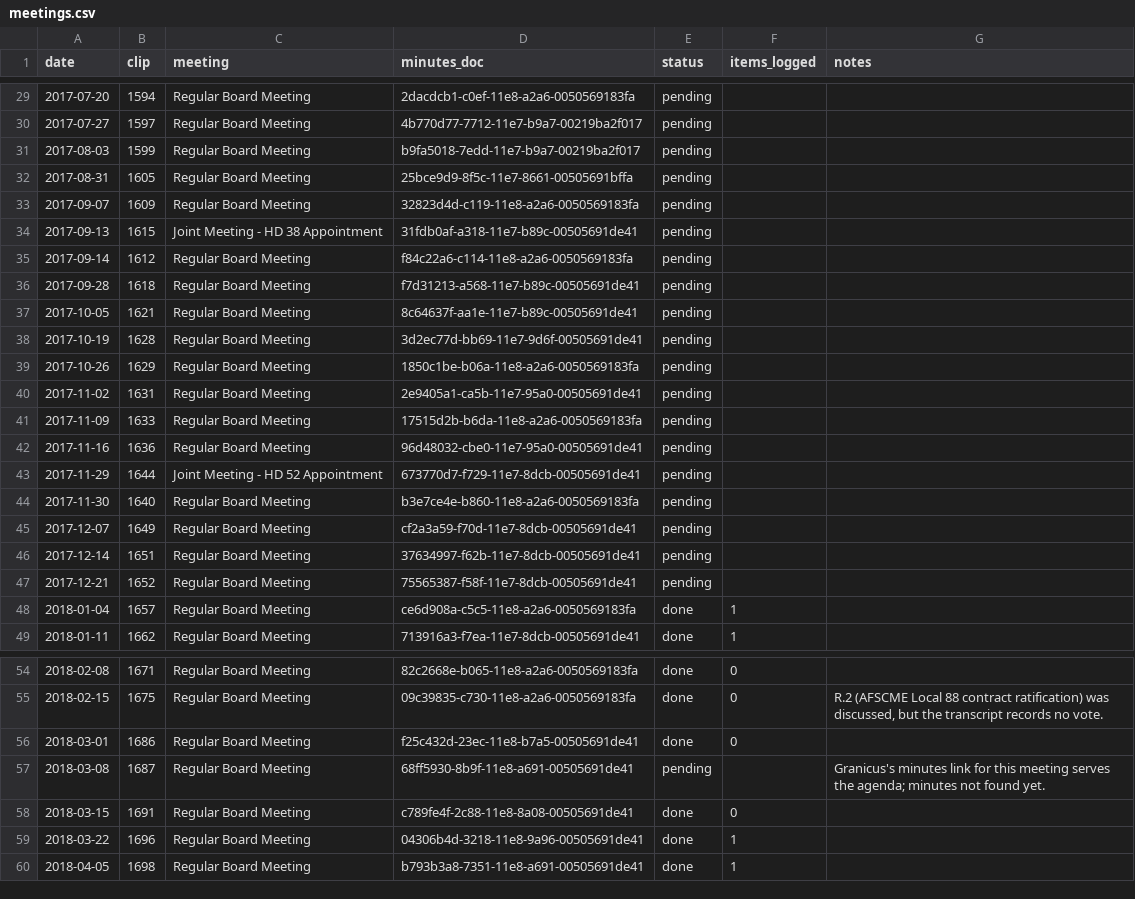
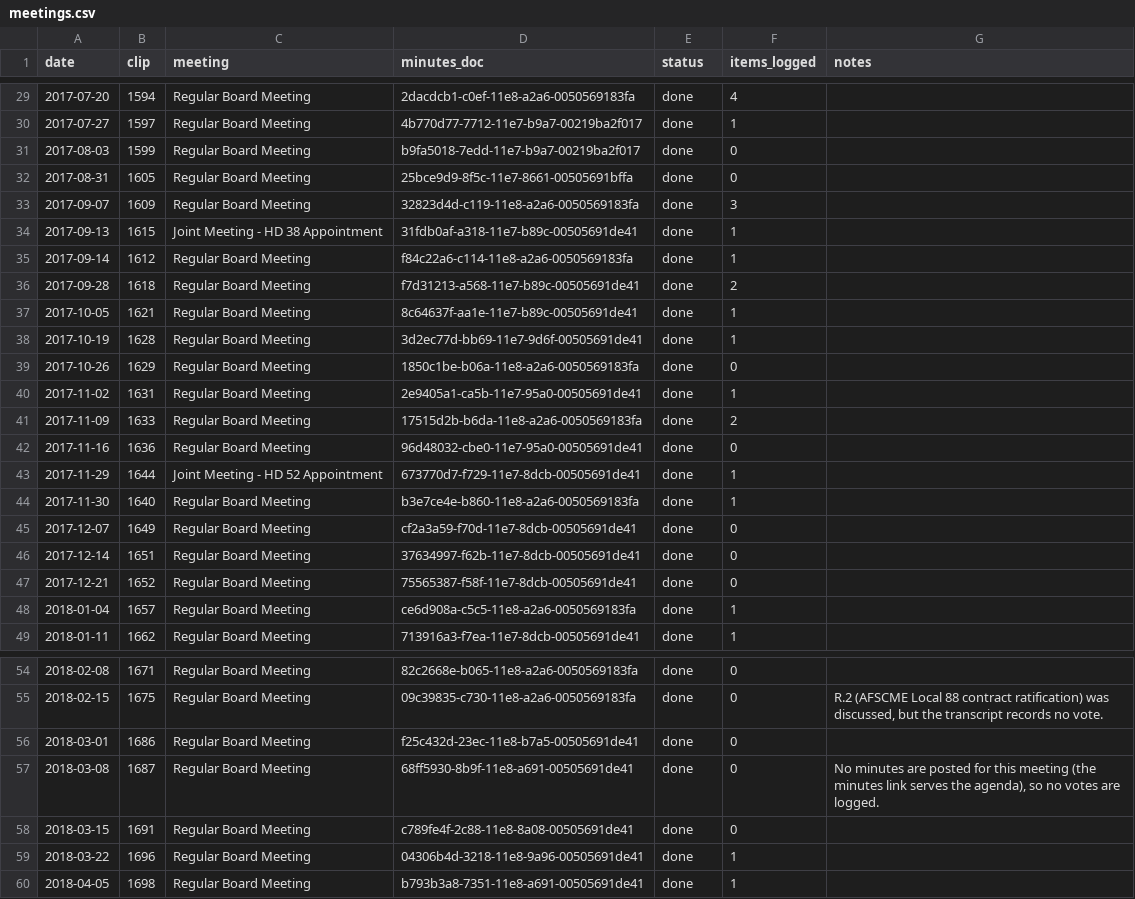
Before and after one commit to Portland-City-Council-Votes/multco-commissioner-votes, a CSV file: data/meetings.csv, drawn as a sheet; only a part is shown, gaps mark what is left out; the diff covers the shown part only.

```diff
--- a/data/meetings.csv
+++ b/data/meetings.csv
@@ -29,20 +29,20 @@ date,clip,meeting,minutes_doc,status,items_logged,notes
-2017-07-20,1594,Regular Board Meeting,2dacdcb1-c0ef-11e8-a2a6-0050569183fa,pending,,
-2017-07-27,1597,Regular Board Meeting,4b770d77-7712-11e7-b9a7-00219ba2f017,pending,,
-2017-08-03,1599,Regular Board Meeting,b9fa5018-7edd-11e7-b9a7-00219ba2f017,pending,,
-2017-08-31,1605,Regular Board Meeting,25bce9d9-8f5c-11e7-8661-00505691bffa,pending,,
-2017-09-07,1609,Regular Board Meeting,32823d4d-c119-11e8-a2a6-0050569183fa,pending,,
-2017-09-13,1615,Joint Meeting - HD 38 Appointment,31fdb0af-a318-11e7-b89c-00505691de41,pending,,
-2017-09-14,1612,Regular Board Meeting,f84c22a6-c114-11e8-a2a6-0050569183fa,pending,,
-2017-09-28,1618,Regular Board Meeting,f7d31213-a568-11e7-b89c-00505691de41,pending,,
-2017-10-05,1621,Regular Board Meeting,8c64637f-aa1e-11e7-b89c-00505691de41,pending,,
-2017-10-19,1628,Regular Board Meeting,3d2ec77d-bb69-11e7-9d6f-00505691de41,pending,,
-2017-10-26,1629,Regular Board Meeting,1850c1be-b06a-11e8-a2a6-0050569183fa,pending,,
-2017-11-02,1631,Regular Board Meeting,2e9405a1-ca5b-11e7-95a0-00505691de41,pending,,
-2017-11-09,1633,Regular Board Meeting,17515d2b-b6da-11e8-a2a6-0050569183fa,pending,,
-2017-11-16,1636,Regular Board Meeting,96d48032-cbe0-11e7-95a0-00505691de41,pending,,
-2017-11-29,1644,Joint Meeting - HD 52 Appointment,673770d7-f729-11e7-8dcb-00505691de41,pending,,
-2017-11-30,1640,Regular Board Meeting,b3e7ce4e-b860-11e8-a2a6-0050569183fa,pending,,
-2017-12-07,1649,Regular Board Meeting,cf2a3a59-f70d-11e7-8dcb-00505691de41,pending,,
-2017-12-14,1651,Regular Board Meeting,37634997-f62b-11e7-8dcb-00505691de41,pending,,
-2017-12-21,1652,Regular Board Meeting,75565387-f58f-11e7-8dcb-00505691de41,pending,,
+2017-07-20,1594,Regular Board Meeting,2dacdcb1-c0ef-11e8-a2a6-0050569183fa,done,4,
+2017-07-27,1597,Regular Board Meeting,4b770d77-7712-11e7-b9a7-00219ba2f017,done,1,
+2017-08-03,1599,Regular Board Meeting,b9fa5018-7edd-11e7-b9a7-00219ba2f017,done,0,
+2017-08-31,1605,Regular Board Meeting,25bce9d9-8f5c-11e7-8661-00505691bffa,done,0,
+2017-09-07,1609,Regular Board Meeting,32823d4d-c119-11e8-a2a6-0050569183fa,done,3,
+2017-09-13,1615,Joint Meeting - HD 38 Appointment,31fdb0af-a318-11e7-b89c-00505691de41,done,1,
+2017-09-14,1612,Regular Board Meeting,f84c22a6-c114-11e8-a2a6-0050569183fa,done,1,
+2017-09-28,1618,Regular Board Meeting,f7d31213-a568-11e7-b89c-00505691de41,done,2,
+2017-10-05,1621,Regular Board Meeting,8c64637f-aa1e-11e7-b89c-00505691de41,done,1,
+2017-10-19,1628,Regular Board Meeting,3d2ec77d-bb69-11e7-9d6f-00505691de41,done,1,
+2017-10-26,1629,Regular Board Meeting,1850c1be-b06a-11e8-a2a6-0050569183fa,done,0,
+2017-11-02,1631,Regular Board Meeting,2e9405a1-ca5b-11e7-95a0-00505691de41,done,1,
+2017-11-09,1633,Regular Board Meeting,17515d2b-b6da-11e8-a2a6-0050569183fa,done,2,
+2017-11-16,1636,Regular Board Meeting,96d48032-cbe0-11e7-95a0-00505691de41,done,0,
+2017-11-29,1644,Joint Meeting - HD 52 Appointment,673770d7-f729-11e7-8dcb-00505691de41,done,1,
+2017-11-30,1640,Regular Board Meeting,b3e7ce4e-b860-11e8-a2a6-0050569183fa,done,1,
+2017-12-07,1649,Regular Board Meeting,cf2a3a59-f70d-11e7-8dcb-00505691de41,done,0,
+2017-12-14,1651,Regular Board Meeting,37634997-f62b-11e7-8dcb-00505691de41,done,0,
+2017-12-21,1652,Regular Board Meeting,75565387-f58f-11e7-8dcb-00505691de41,done,0,
 2018-01-04,1657,Regular Board Meeting,ce6d908a-c5c5-11e8-a2a6-0050569183fa,done,1,
@@ -56,3 +56,3 @@ date,clip,meeting,minutes_doc,status,items_logged,notes
 2018-03-01,1686,Regular Board Meeting,f25c432d-23ec-11e8-b7a5-00505691de41,done,0,
-2018-03-08,1687,Regular Board Meeting,68ff5930-8b9f-11e8-a691-00505691de41,pending,,Granicus's minutes link for this meeting serves the agenda; minutes not found yet.
+2018-03-08,1687,Regular Board Meeting,68ff5930-8b9f-11e8-a691-00505691de41,done,0,"No minutes are posted for this meeting (the minutes link serves the agenda), so no votes are logged."
 2018-03-15,1691,Regular Board Meeting,c789fe4f-2c88-11e8-8a08-00505691de41,done,0,
```
Also changed, not shown: 54 edited cells elsewhere in this file, data/motions.csv, 10 other files.
